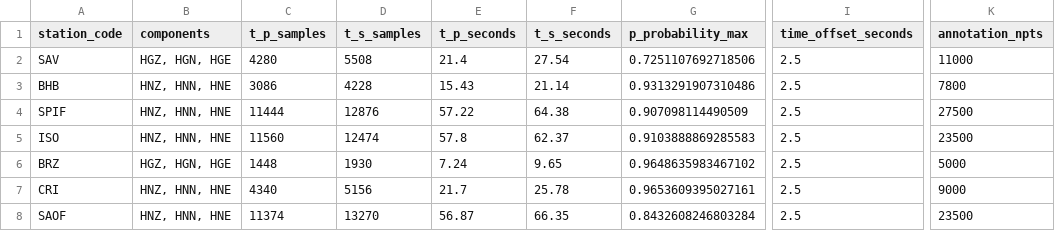
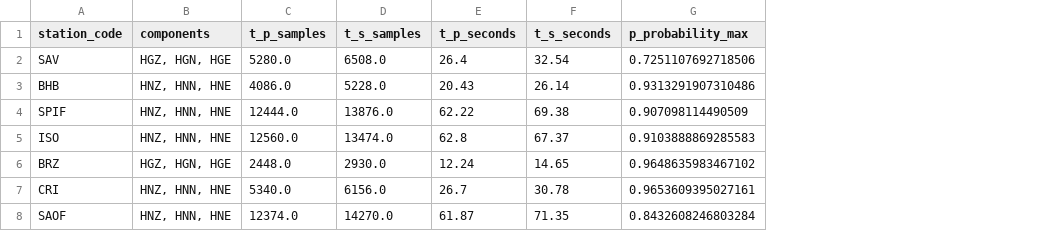
Before and after one commit to giulianaparadiso99/tesi-seismic-analysis, a CSV file: data/processed/INT-41004391/03b_phase_identification_phasenet/thresh_30/displacement/phasenet_picks_displacement.csv, drawn as a sheet; only a part is shown, gaps mark what is left out; the diff covers the shown part only; the diff names each change by its address in the sheet, - before the commit and + after, or states it on an @@ line.

```diff
--- a/data/processed/INT-41004391/03b_phase_identification_phasenet/thresh_30/displacement/phasenet_picks_displacement.csv
+++ b/data/processed/INT-41004391/03b_phase_identification_phasenet/thresh_30/displacement/phasenet_picks_displacement.csv
-column I (time_offset_seconds), rows 2-8: all 2.5
-column K (annotation_npts), rows 2-8: 11000 | 7800 | 27500 | 23500 | 5000 | 9000 | 23500
-C2 (t_p_samples): 4280
+C2 (t_p_samples): 5280.0
-D2 (t_s_samples): 5508
+D2 (t_s_samples): 6508.0
-E2 (t_p_seconds): 21.4
+E2 (t_p_seconds): 26.4
-F2 (t_s_seconds): 27.54
+F2 (t_s_seconds): 32.54
-C3 (t_p_samples): 3086
+C3 (t_p_samples): 4086.0
-D3 (t_s_samples): 4228
+D3 (t_s_samples): 5228.0
-E3 (t_p_seconds): 15.43
+E3 (t_p_seconds): 20.43
-F3 (t_s_seconds): 21.14
+F3 (t_s_seconds): 26.14
-C4 (t_p_samples): 11444
+C4 (t_p_samples): 12444.0
-D4 (t_s_samples): 12876
+D4 (t_s_samples): 13876.0
-E4 (t_p_seconds): 57.22
+E4 (t_p_seconds): 62.22
-F4 (t_s_seconds): 64.38
+F4 (t_s_seconds): 69.38
-C5 (t_p_samples): 11560
+C5 (t_p_samples): 12560.0
-D5 (t_s_samples): 12474
+D5 (t_s_samples): 13474.0
-E5 (t_p_seconds): 57.8
+E5 (t_p_seconds): 62.8
-F5 (t_s_seconds): 62.37
+F5 (t_s_seconds): 67.37
-C6 (t_p_samples): 1448
+C6 (t_p_samples): 2448.0
-D6 (t_s_samples): 1930
+D6 (t_s_samples): 2930.0
-E6 (t_p_seconds): 7.24
+E6 (t_p_seconds): 12.24
-F6 (t_s_seconds): 9.65
+F6 (t_s_seconds): 14.65
-C7 (t_p_samples): 4340
+C7 (t_p_samples): 5340.0
-D7 (t_s_samples): 5156
+D7 (t_s_samples): 6156.0
-E7 (t_p_seconds): 21.7
+E7 (t_p_seconds): 26.7
-F7 (t_s_seconds): 25.78
+F7 (t_s_seconds): 30.78
-C8 (t_p_samples): 11374
+C8 (t_p_samples): 12374.0
-D8 (t_s_samples): 13270
+D8 (t_s_samples): 14270.0
-E8 (t_p_seconds): 56.87
+E8 (t_p_seconds): 61.87
-F8 (t_s_seconds): 66.35
+F8 (t_s_seconds): 71.35
```
Also changed, not shown: 12 edited cells elsewhere in this file, 54 other files.
